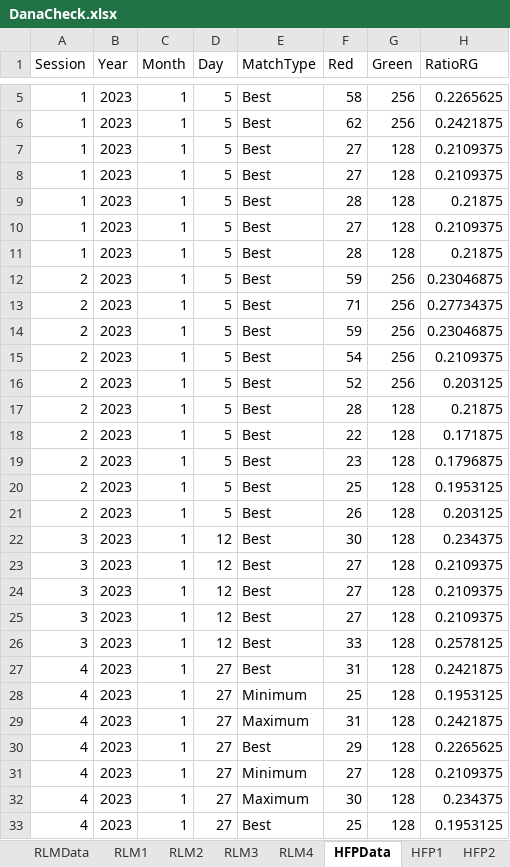
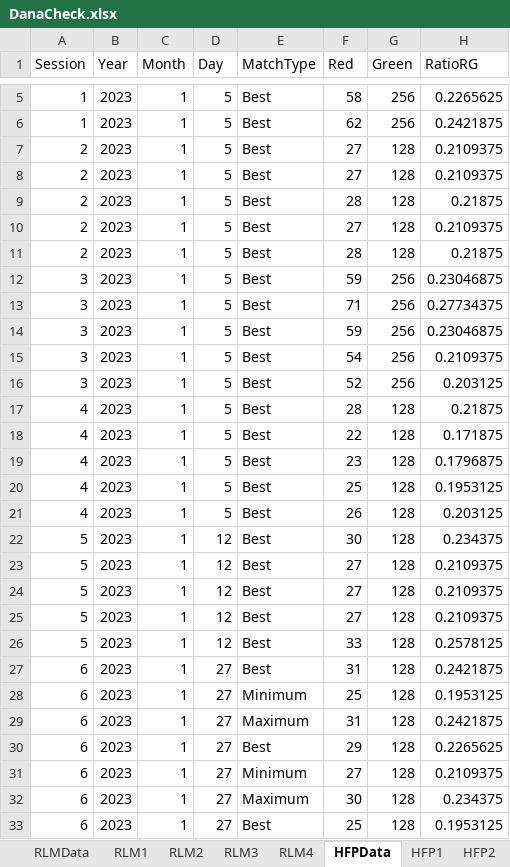
Before and after one commit to dj-turner/ICVS-Code, an Excel workbook: Arduino-Leonardo/Calibration/dataDana/DanaCheck.xlsx, sheet HFPData, drawn as a sheet; only a part is shown, gaps mark what is left out; values as stored, in another font and other column widths than the file's, no borders; removed rows and columns are numbered as before the commit, all else as after; the diff covers the shown part only; the diff names each change by its address in the sheet, - before the commit and + after, or states it on an @@ line.

Commit message:
relabelled sessions

```diff
--- a/Arduino-Leonardo/Calibration/dataDana/DanaCheck.xlsx (sheet HFPData)
+++ b/Arduino-Leonardo/Calibration/dataDana/DanaCheck.xlsx (sheet HFPData)
-A7 (Session): 1
+A7 (Session): 2
-row 8: 1 | 2023 | 1 | 5 | Best | 27 | 128 | 0.2109375
-row 9: 1 | 2023 | 1 | 5 | Best | 28 | 128 | 0.21875
-row 10: 1 | 2023 | 1 | 5 | Best | 27 | 128 | 0.2109375
-row 11: 1 | 2023 | 1 | 5 | Best | 28 | 128 | 0.21875
-row 12: 2 | 2023 | 1 | 5 | Best | 59 | 256 | 0.23046875
-row 13: 2 | 2023 | 1 | 5 | Best | 71 | 256 | 0.27734375
-row 14: 2 | 2023 | 1 | 5 | Best | 59 | 256 | 0.23046875
-F8 (Red): 54
+F8 (Red): 27
-G8 (Green): 256
+G8 (Green): 128
-row 16: 2 | 2023 | 1 | 5 | Best | 52 | 256 | 0.203125
-F10 (Red): 22
+F10 (Red): 27
-H10 (RatioRG): 0.171875
+H10 (RatioRG): 0.2109375
-F11 (Red): 23
+F11 (Red): 28
-H11 (RatioRG): 0.1796875
+H11 (RatioRG): 0.21875
+row 12: 3 | 2023 | 1 | 5 | Best | 59 | 256 | 0.23046875
+row 13: 3 | 2023 | 1 | 5 | Best | 71 | 256 | 0.27734375
+row 14: 3 | 2023 | 1 | 5 | Best | 59 | 256 | 0.23046875
+row 15: 3 | 2023 | 1 | 5 | Best | 54 | 256 | 0.2109375
+row 16: 3 | 2023 | 1 | 5 | Best | 52 | 256 | 0.203125
+row 17: 4 | 2023 | 1 | 5 | Best | 28 | 128 | 0.21875
+row 18: 4 | 2023 | 1 | 5 | Best | 22 | 128 | 0.171875
+row 19: 4 | 2023 | 1 | 5 | Best | 23 | 128 | 0.1796875
-A20:A21 (Session): 2
+A20:A21 (Session): 4
-A22:A26 (Session): 3
+A22:A26 (Session): 5
-A27:A33 (Session): 4
+A27:A33 (Session): 6
```
Also changed, not shown: other rows of this sheet, formulas that keep their value.
